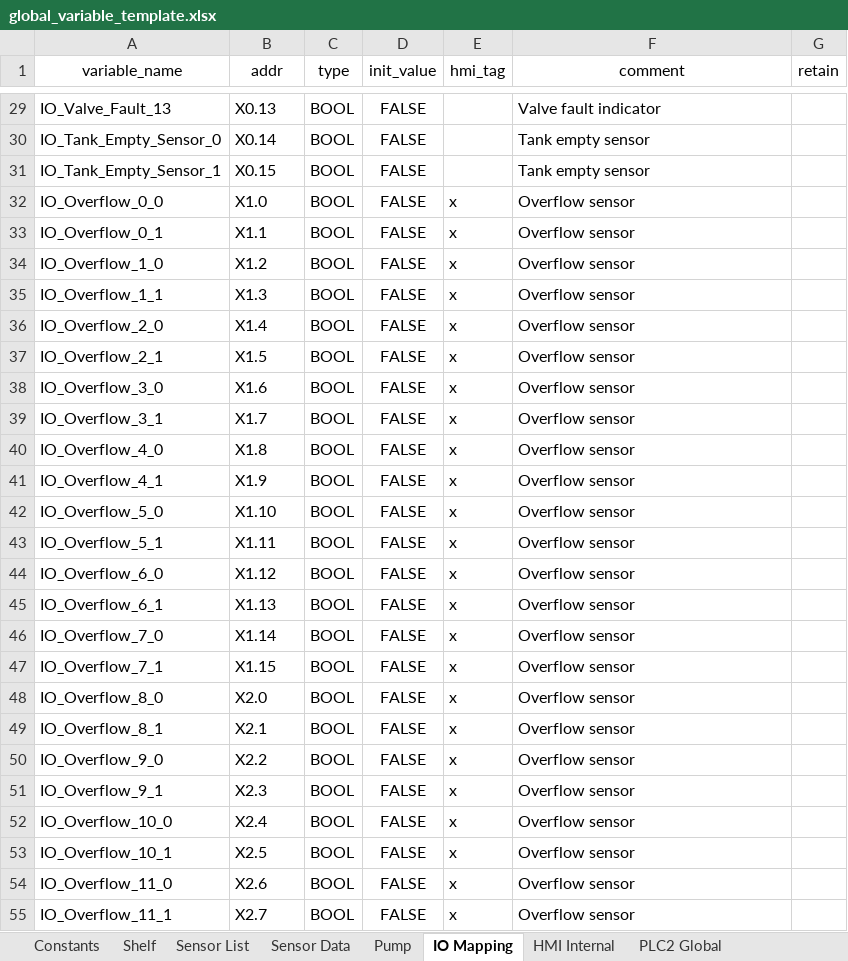
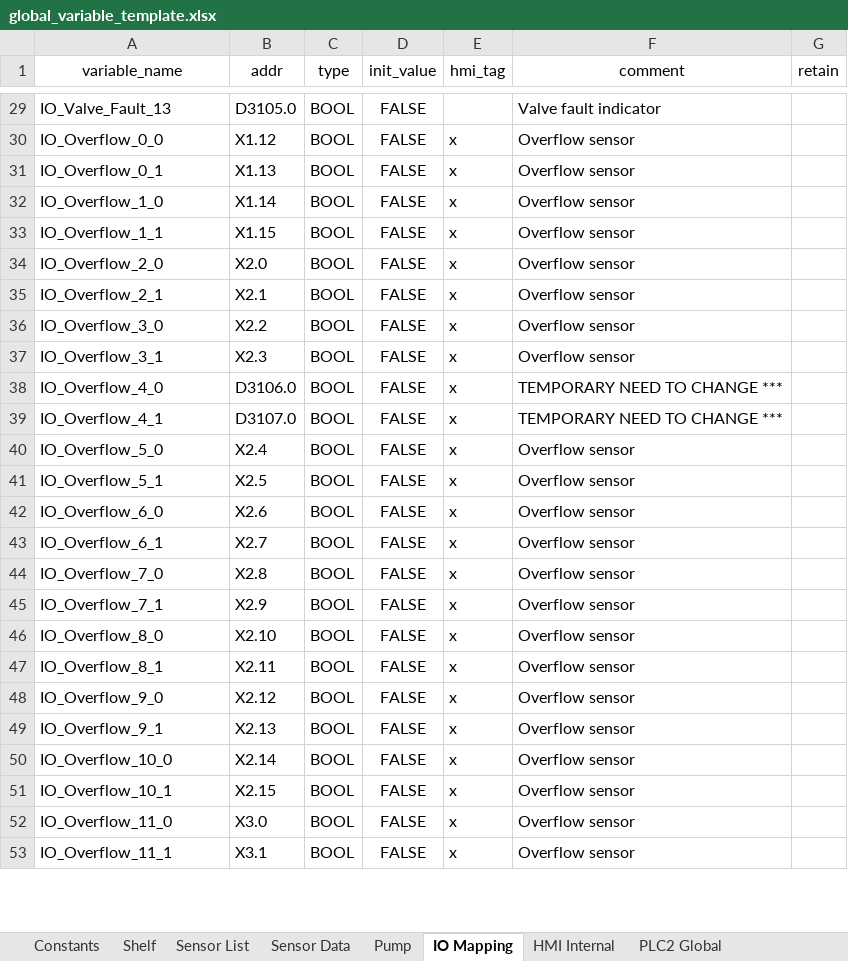
Before and after one commit to T2HOPETECHNIK/Ellemento, an Excel workbook: rack_v2.0/PLC/type_B/data/global_variable_template.xlsx, sheet IO Mapping, drawn as a sheet; only a part is shown, gaps mark what is left out; values as stored, in another font and other column widths than the file's, no borders; removed rows and columns are numbered as before the commit, all else as after; the diff covers the shown part only; the diff names each change by its address in the sheet, - before the commit and + after, or states it on an @@ line.

```diff
--- a/rack_v2.0/PLC/type_B/data/global_variable_template.xlsx (sheet IO Mapping)
+++ b/rack_v2.0/PLC/type_B/data/global_variable_template.xlsx (sheet IO Mapping)
-B29 (addr): X0.13
+B29 (addr): D3105.0
-row 30: IO_Tank_Empty_Sensor_0 | X0.14 | BOOL | FALSE |  | Tank empty sensor
-row 31: IO_Tank_Empty_Sensor_1 | X0.15 | BOOL | FALSE |  | Tank empty sensor
-B30 (addr): X1.0
+B30 (addr): X1.12
-B31 (addr): X1.1
+B31 (addr): X1.13
-B32 (addr): X1.2
+B32 (addr): X1.14
-B33 (addr): X1.3
+B33 (addr): X1.15
-B34 (addr): X1.4
+B34 (addr): X2.0
-B35 (addr): X1.5
+B35 (addr): X2.1
-B36 (addr): X1.6
+B36 (addr): X2.2
-B37 (addr): X1.7
+B37 (addr): X2.3
-B38 (addr): X1.8
+B38 (addr): D3106.0
-F38:F39 (comment): Overflow sensor
+F38:F39 (comment): TEMPORARY NEED TO CHANGE ***
-B39 (addr): X1.9
+B39 (addr): D3107.0
-B40 (addr): X1.10
+B40 (addr): X2.4
-B41 (addr): X1.11
+B41 (addr): X2.5
-B42 (addr): X1.12
+B42 (addr): X2.6
-B43 (addr): X1.13
+B43 (addr): X2.7
-B44 (addr): X1.14
+B44 (addr): X2.8
-B45 (addr): X1.15
+B45 (addr): X2.9
-B46 (addr): X2.0
+B46 (addr): X2.10
-B47 (addr): X2.1
+B47 (addr): X2.11
-B48 (addr): X2.2
+B48 (addr): X2.12
-B49 (addr): X2.3
+B49 (addr): X2.13
-B50 (addr): X2.4
+B50 (addr): X2.14
-B51 (addr): X2.5
+B51 (addr): X2.15
-B52 (addr): X2.6
+B52 (addr): X3.0
-B53 (addr): X2.7
+B53 (addr): X3.1
```
Also changed, not shown: 13 added rows, 3 removed rows and 93 edited cells elsewhere in this sheet, sheet Constants, 11 other files.
